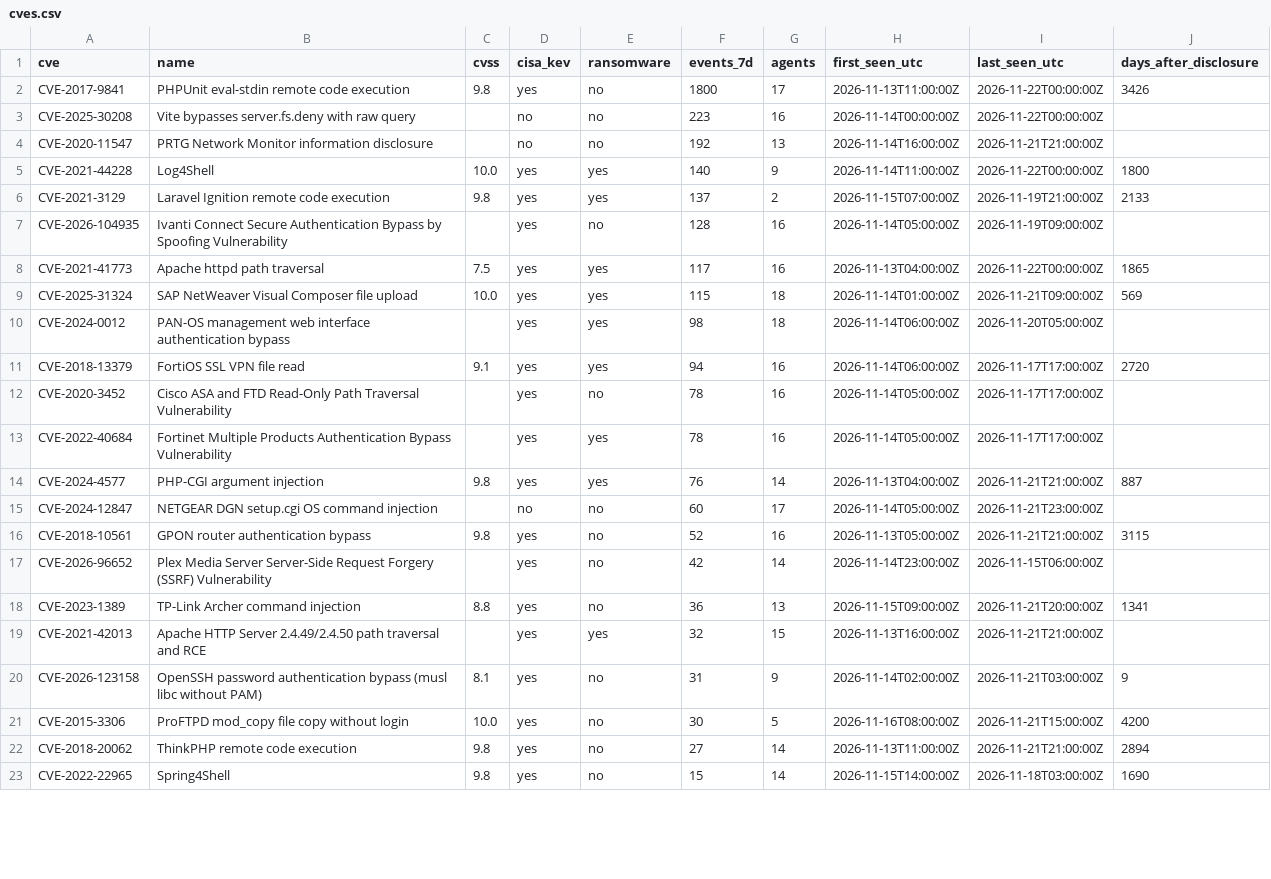
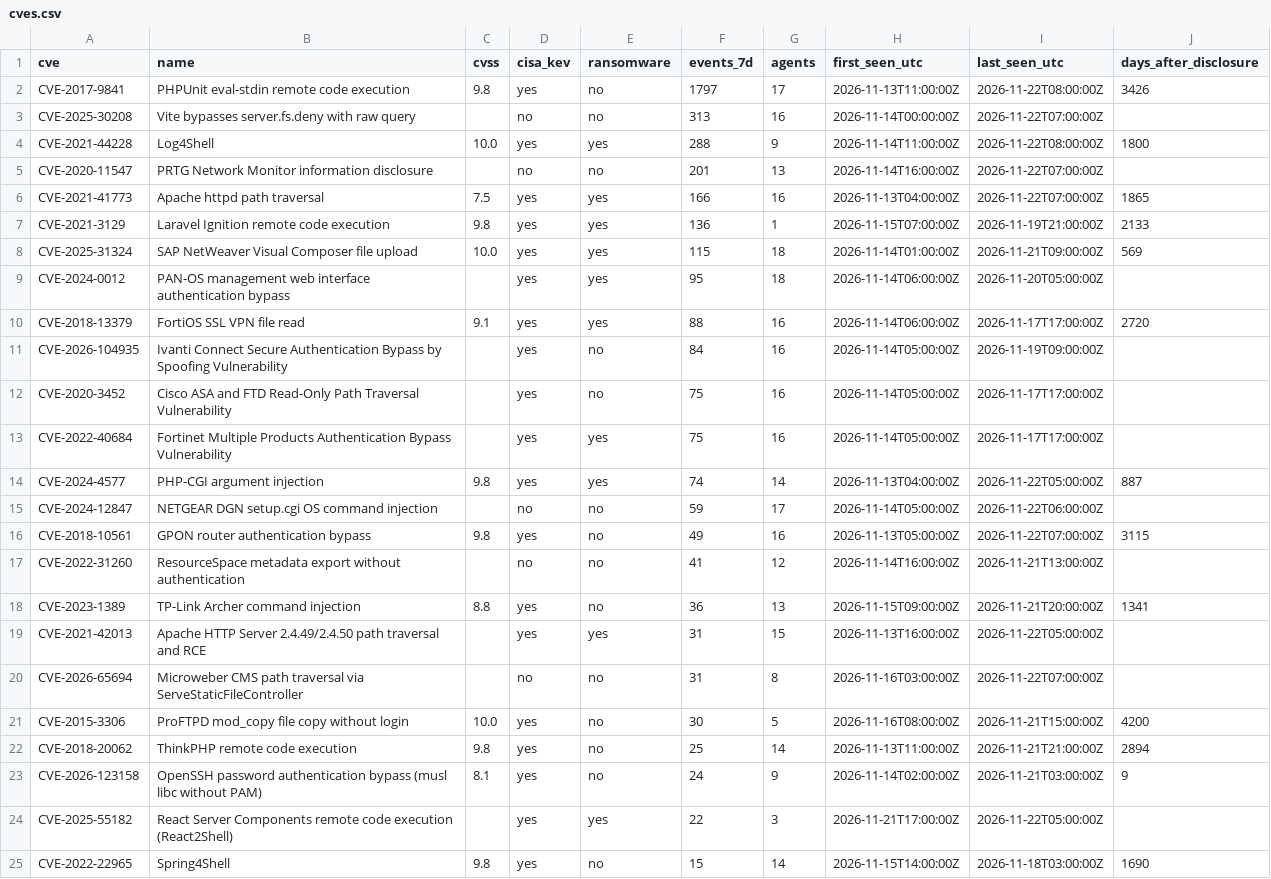
Before and after one commit to olizimmermann/decoyra-threatfeed, a CSV file: intel/cves.csv, drawn as a sheet; only a part is shown; the diff covers the shown part only.

```diff
--- a/intel/cves.csv
+++ b/intel/cves.csv
@@ -1,23 +1,25 @@
 cve,name,cvss,cisa_kev,ransomware,events_7d,agents,first_seen_utc,last_seen_utc,days_after_disclosure
-CVE-2017-9841,PHPUnit eval-stdin remote code execution,9.8,yes,no,1800,17,2026-11-13T11:00:00Z,2026-11-22T00:00:00Z,3426
-CVE-2025-30208,Vite bypasses server.fs.deny with raw query,,no,no,223,16,2026-11-14T00:00:00Z,2026-11-22T00:00:00Z,
-CVE-2020-11547,PRTG Network Monitor information disclosure,,no,no,192,13,2026-11-14T16:00:00Z,2026-11-21T21:00:00Z,
-CVE-2021-44228,Log4Shell,10.0,yes,yes,140,9,2026-11-14T11:00:00Z,2026-11-22T00:00:00Z,1800
-CVE-2021-3129,Laravel Ignition remote code execution,9.8,yes,yes,137,2,2026-11-15T07:00:00Z,2026-11-19T21:00:00Z,2133
-CVE-2026-104935,Ivanti Connect Secure Authentication Bypass by Spoofing Vulnerability,,yes,no,128,16,2026-11-14T05:00:00Z,2026-11-19T09:00:00Z,
-CVE-2021-41773,Apache httpd path traversal,7.5,yes,yes,117,16,2026-11-13T04:00:00Z,2026-11-22T00:00:00Z,1865
+CVE-2017-9841,PHPUnit eval-stdin remote code execution,9.8,yes,no,1797,17,2026-11-13T11:00:00Z,2026-11-22T08:00:00Z,3426
+CVE-2025-30208,Vite bypasses server.fs.deny with raw query,,no,no,313,16,2026-11-14T00:00:00Z,2026-11-22T07:00:00Z,
+CVE-2021-44228,Log4Shell,10.0,yes,yes,288,9,2026-11-14T11:00:00Z,2026-11-22T08:00:00Z,1800
+CVE-2020-11547,PRTG Network Monitor information disclosure,,no,no,201,13,2026-11-14T16:00:00Z,2026-11-22T07:00:00Z,
+CVE-2021-41773,Apache httpd path traversal,7.5,yes,yes,166,16,2026-11-13T04:00:00Z,2026-11-22T07:00:00Z,1865
+CVE-2021-3129,Laravel Ignition remote code execution,9.8,yes,yes,136,1,2026-11-15T07:00:00Z,2026-11-19T21:00:00Z,2133
 CVE-2025-31324,SAP NetWeaver Visual Composer file upload,10.0,yes,yes,115,18,2026-11-14T01:00:00Z,2026-11-21T09:00:00Z,569
-CVE-2024-0012,PAN-OS management web interface authentication bypass,,yes,yes,98,18,2026-11-14T06:00:00Z,2026-11-20T05:00:00Z,
-CVE-2018-13379,FortiOS SSL VPN file read,9.1,yes,yes,94,16,2026-11-14T06:00:00Z,2026-11-17T17:00:00Z,2720
-CVE-2020-3452,Cisco ASA and FTD Read-Only Path Traversal Vulnerability,,yes,no,78,16,2026-11-14T05:00:00Z,2026-11-17T17:00:00Z,
-CVE-2022-40684,Fortinet Multiple Products Authentication Bypass Vulnerability,,yes,yes,78,16,2026-11-14T05:00:00Z,2026-11-17T17:00:00Z,
-CVE-2024-4577,PHP-CGI argument injection,9.8,yes,yes,76,14,2026-11-13T04:00:00Z,2026-11-21T21:00:00Z,887
-CVE-2024-12847,NETGEAR DGN setup.cgi OS command injection,,no,no,60,17,2026-11-14T05:00:00Z,2026-11-21T23:00:00Z,
-CVE-2018-10561,GPON router authentication bypass,9.8,yes,no,52,16,2026-11-13T05:00:00Z,2026-11-21T21:00:00Z,3115
-CVE-2026-96652,Plex Media Server Server-Side Request Forgery (SSRF) Vulnerability,,yes,no,42,14,2026-11-14T23:00:00Z,2026-11-15T06:00:00Z,
+CVE-2024-0012,PAN-OS management web interface authentication bypass,,yes,yes,95,18,2026-11-14T06:00:00Z,2026-11-20T05:00:00Z,
+CVE-2018-13379,FortiOS SSL VPN file read,9.1,yes,yes,88,16,2026-11-14T06:00:00Z,2026-11-17T17:00:00Z,2720
+CVE-2026-104935,Ivanti Connect Secure Authentication Bypass by Spoofing Vulnerability,,yes,no,84,16,2026-11-14T05:00:00Z,2026-11-19T09:00:00Z,
+CVE-2020-3452,Cisco ASA and FTD Read-Only Path Traversal Vulnerability,,yes,no,75,16,2026-11-14T05:00:00Z,2026-11-17T17:00:00Z,
+CVE-2022-40684,Fortinet Multiple Products Authentication Bypass Vulnerability,,yes,yes,75,16,2026-11-14T05:00:00Z,2026-11-17T17:00:00Z,
+CVE-2024-4577,PHP-CGI argument injection,9.8,yes,yes,74,14,2026-11-13T04:00:00Z,2026-11-22T05:00:00Z,887
+CVE-2024-12847,NETGEAR DGN setup.cgi OS command injection,,no,no,59,17,2026-11-14T05:00:00Z,2026-11-22T06:00:00Z,
+CVE-2018-10561,GPON router authentication bypass,9.8,yes,no,49,16,2026-11-13T05:00:00Z,2026-11-22T07:00:00Z,3115
+CVE-2022-31260,ResourceSpace metadata export without authentication,,no,no,41,12,2026-11-14T16:00:00Z,2026-11-21T13:00:00Z,
 CVE-2023-1389,TP-Link Archer command injection,8.8,yes,no,36,13,2026-11-15T09:00:00Z,2026-11-21T20:00:00Z,1341
-CVE-2021-42013,Apache HTTP Server 2.4.49/2.4.50 path traversal and RCE,,yes,yes,32,15,2026-11-13T16:00:00Z,2026-11-21T21:00:00Z,
-CVE-2026-123158,OpenSSH password authentication bypass (musl libc without PAM),8.1,yes,no,31,9,2026-11-14T02:00:00Z,2026-11-21T03:00:00Z,9
+CVE-2021-42013,Apache HTTP Server 2.4.49/2.4.50 path traversal and RCE,,yes,yes,31,15,2026-11-13T16:00:00Z,2026-11-22T05:00:00Z,
+CVE-2026-65694,Microweber CMS path traversal via ServeStaticFileController,,no,no,31,8,2026-11-16T03:00:00Z,2026-11-22T07:00:00Z,
 CVE-2015-3306,ProFTPD mod_copy file copy without login,10.0,yes,no,30,5,2026-11-16T08:00:00Z,2026-11-21T15:00:00Z,4200
-CVE-2018-20062,ThinkPHP remote code execution,9.8,yes,no,27,14,2026-11-13T11:00:00Z,2026-11-21T21:00:00Z,2894
+CVE-2018-20062,ThinkPHP remote code execution,9.8,yes,no,25,14,2026-11-13T11:00:00Z,2026-11-21T21:00:00Z,2894
+CVE-2026-123158,OpenSSH password authentication bypass (musl libc without PAM),8.1,yes,no,24,9,2026-11-14T02:00:00Z,2026-11-21T03:00:00Z,9
+CVE-2025-55182,React Server Components remote code execution (React2Shell),,yes,yes,22,3,2026-11-21T17:00:00Z,2026-11-22T05:00:00Z,
 CVE-2022-22965,Spring4Shell,9.8,yes,no,15,14,2026-11-15T14:00:00Z,2026-11-18T03:00:00Z,1690
```
Also changed, not shown: 3 added rows, 2 removed rows and 4 edited cells elsewhere in this file, iocs/iocs.csv, lists/bans.csv, 26 other files.
